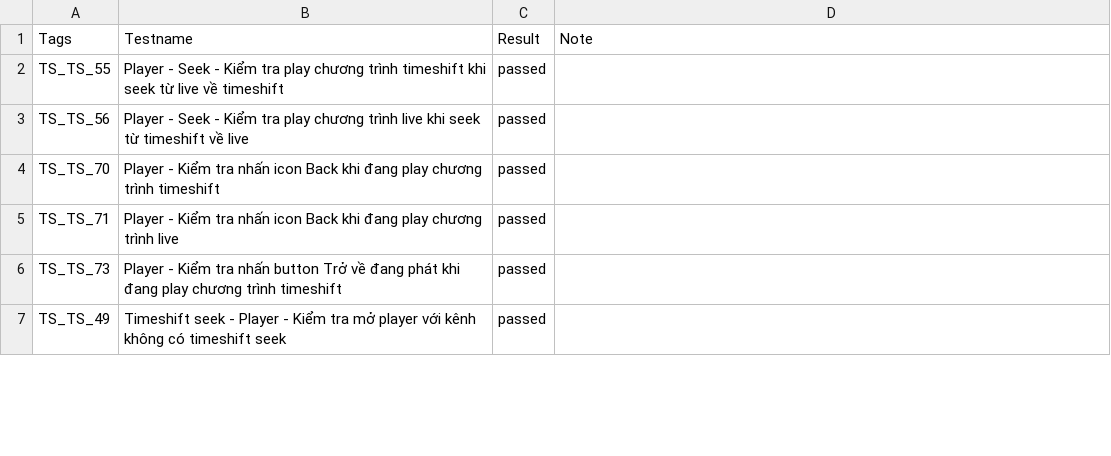
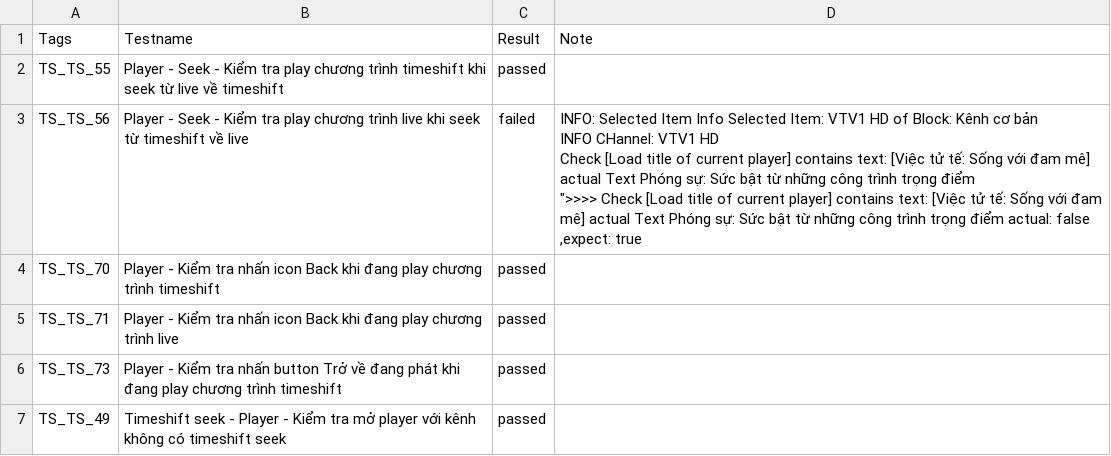
Before and after one commit to SLUkdle15/tools, a CSV file: Report-92/Testcase_Timeshift-Seek.csv (was Report-1727642207/Testcase_Timeshift-Seek.csv), drawn as a sheet; only a part is shown; the diff covers the shown part only.

```diff
--- a/Report-1727642207/Testcase_Timeshift-Seek.csv
+++ b/Report-92/Testcase_Timeshift-Seek.csv
@@ -2,3 +2,6 @@
 "TS_TS_55 ","Player - Seek - Kiểm tra play chương trình timeshift khi seek từ live về timeshift","passed",""
-"TS_TS_56 ","Player - Seek - Kiểm tra play chương trình live khi seek từ timeshift về live","passed",""
+"TS_TS_56 ","Player - Seek - Kiểm tra play chương trình live khi seek từ timeshift về live","failed","INFO: Selected Item Info Selected Item: VTV1 HD of Block: Kênh cơ bản
+INFO CHannel: VTV1 HD
+Check [Load title of current player] contains text: [Việc tử tế: Sống với đam mê] actual Text Phóng sự: Sức bật từ những công trình trọng điểm
+"">>>> Check [Load title of current player] contains text: [Việc tử tế: Sống với đam mê] actual Text Phóng sự: Sức bật từ những công trình trọng điểm actual: false ,expect: true"
 "TS_TS_70 ","Player - Kiểm tra nhấn icon Back khi đang play chương trình timeshift","passed",""
```
Also changed, not shown: 1 edited cell elsewhere in this file, Report-92/Testcase_Account.csv, Report-92/Testcase_DetailVOD.csv, 30 other files.
